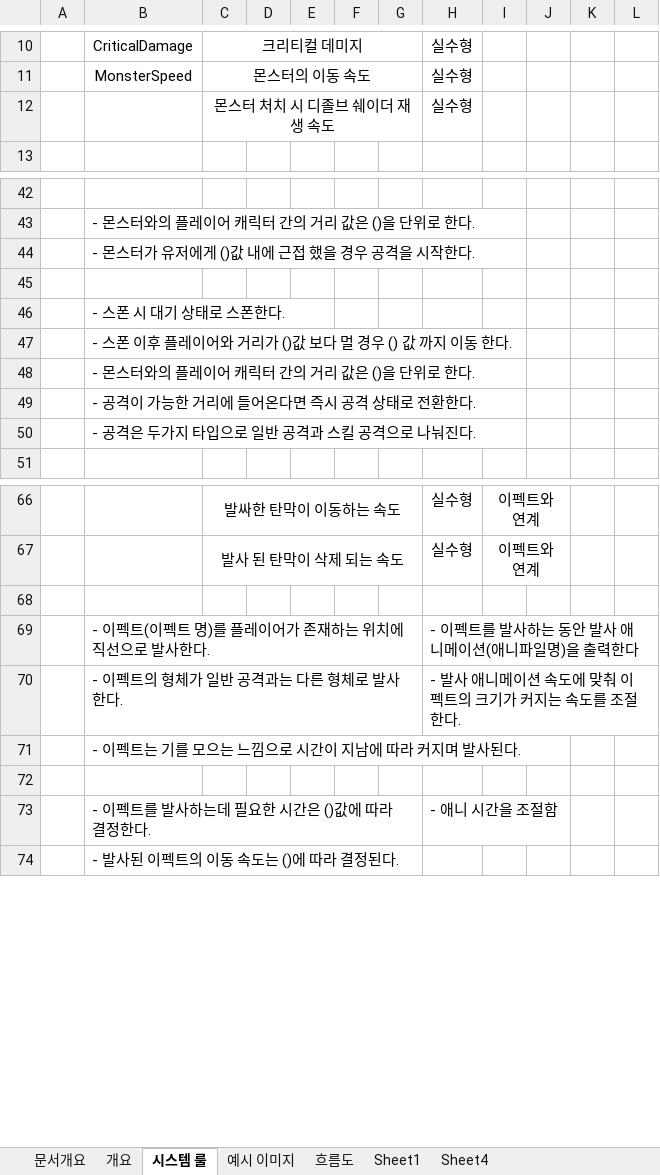
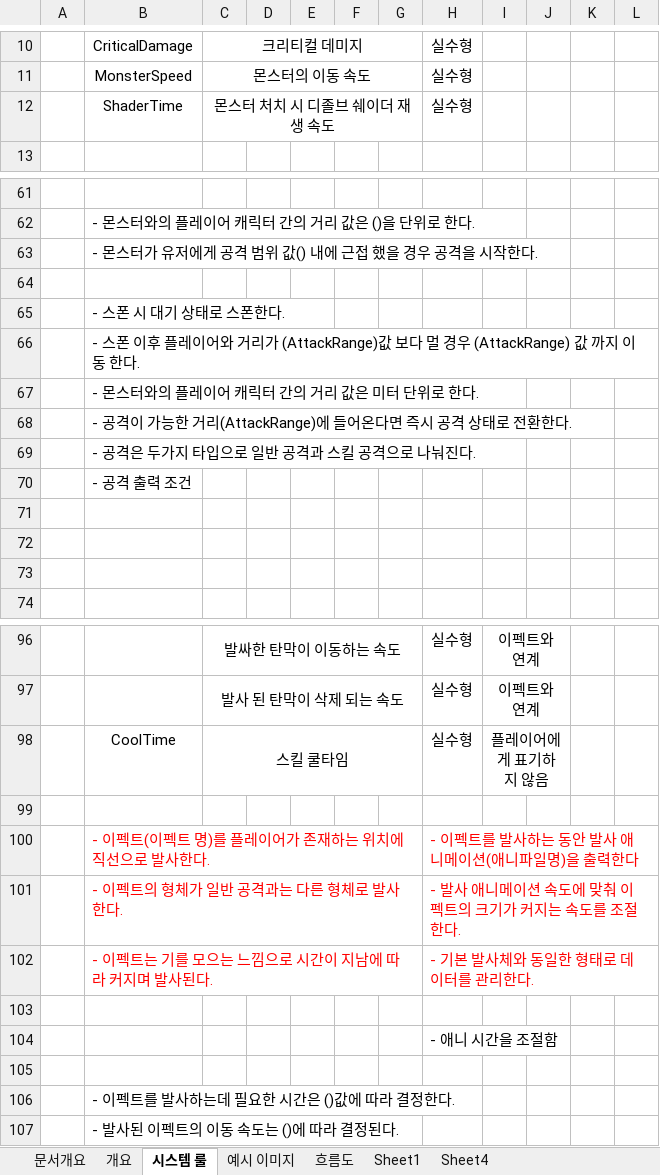
Before and after one commit to lalyns/MondayClass, an Excel workbook: Document/시스템 기획서/몬스터/신규프로젝트_몬스터(맥)_강일구.xlsx, sheet 시스템 룰, drawn as a sheet; only a part is shown, gaps mark what is left out; values as stored, in another font and other column widths than the file's, no borders; charts and pictures not drawn; addresses are those after the commit; the diff covers the shown part only; the diff names each change by its address in the sheet, - before the commit and + after, or states it on an @@ line.

```diff
--- a/Document/시스템 기획서/몬스터/신규프로젝트_몬스터(맥)_강일구.xlsx (sheet 시스템 룰)
+++ b/Document/시스템 기획서/몬스터/신규프로젝트_몬스터(맥)_강일구.xlsx (sheet 시스템 룰)
-B12: (empty)
+B12: ShaderTime
-B63: - 몬스터가 유저에게 ()값 내에 근접 했을 경우 공격을 시작한다.
+B63: - 몬스터가 유저에게 공격 범위 값() 내에 근접 했을 경우 공격을 시작한다.
-B66: …거리가 ()값 보다 멀 경우 () 값 까지…
+B66: …거리가 (AttackRange)값 보다 멀 경우 (AttackRange) 값 까지…
-B67: - 몬스터와의 플레이어 캐릭터 간의 거리 값은 ()을 단위로 한다.
+B67: - 몬스터와의 플레이어 캐릭터 간의 거리 값은 미터 단위로 한다.
-B68: - 공격이 가능한 거리에 들어온다면 즉시 공격 상태로 전환한다.
+B68: - 공격이 가능한 거리(AttackRange)에 들어온다면 즉시 공격 상태로 전환한다.
+row 70:  | - 공격 출력 조건
+row 71: (empty)
+row 72: (empty)
+row 73: (empty)
+row 98:  | CoolTime | 스킬 쿨타임 |  |  |  |  | 실수형 | 플레이어에게 표기하지 않음
-B100:B102 text colour: black
+B100:B102 text colour: #FF0000
-H100:H101 text colour: black
+H100:H101 text colour: #FF0000
-H102: (empty)
+H102: - 기본 발사체와 동일한 형태로 데이터를 관리한다.
+row 104:  |  |  |  |  |  |  | - 애니 시간을 조절함
-row 105:  | - 이펙트를 발사하는데 필요한 시간은 ()값에 따라 결정한다. |  |  |  |  |  | - 애니 시간을 조절함
+row 105: (empty)
+row 106:  | - 이펙트를 발사하는데 필요한 시간은 ()값에 따라 결정한다.
```
Also changed, not shown: 27 added rows, 1 removed row and 3 edited cells elsewhere in this sheet, charts or pictures, Document/리스트/애니 리스트_강일구.xlsx, Document/리스트/이펙트 리스트.xlsx.
